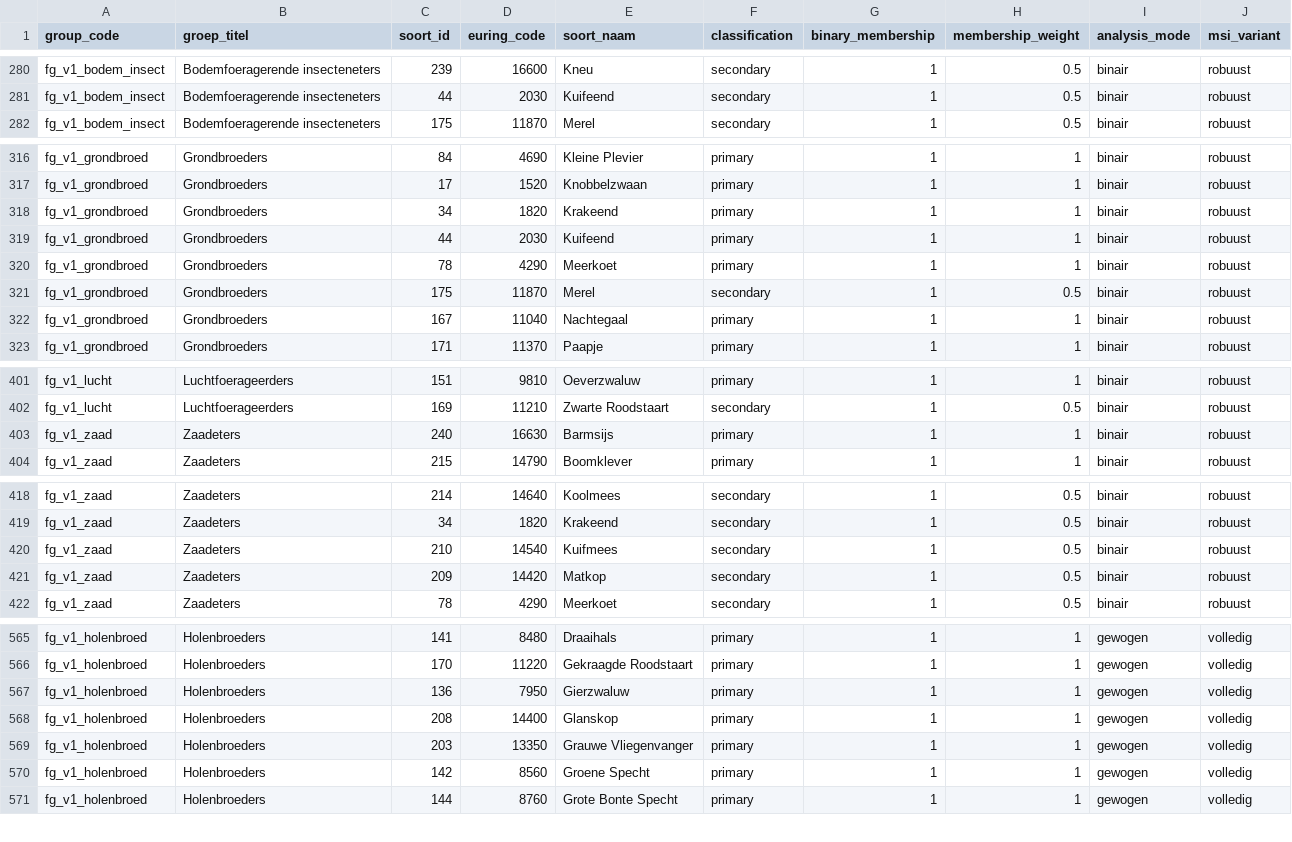
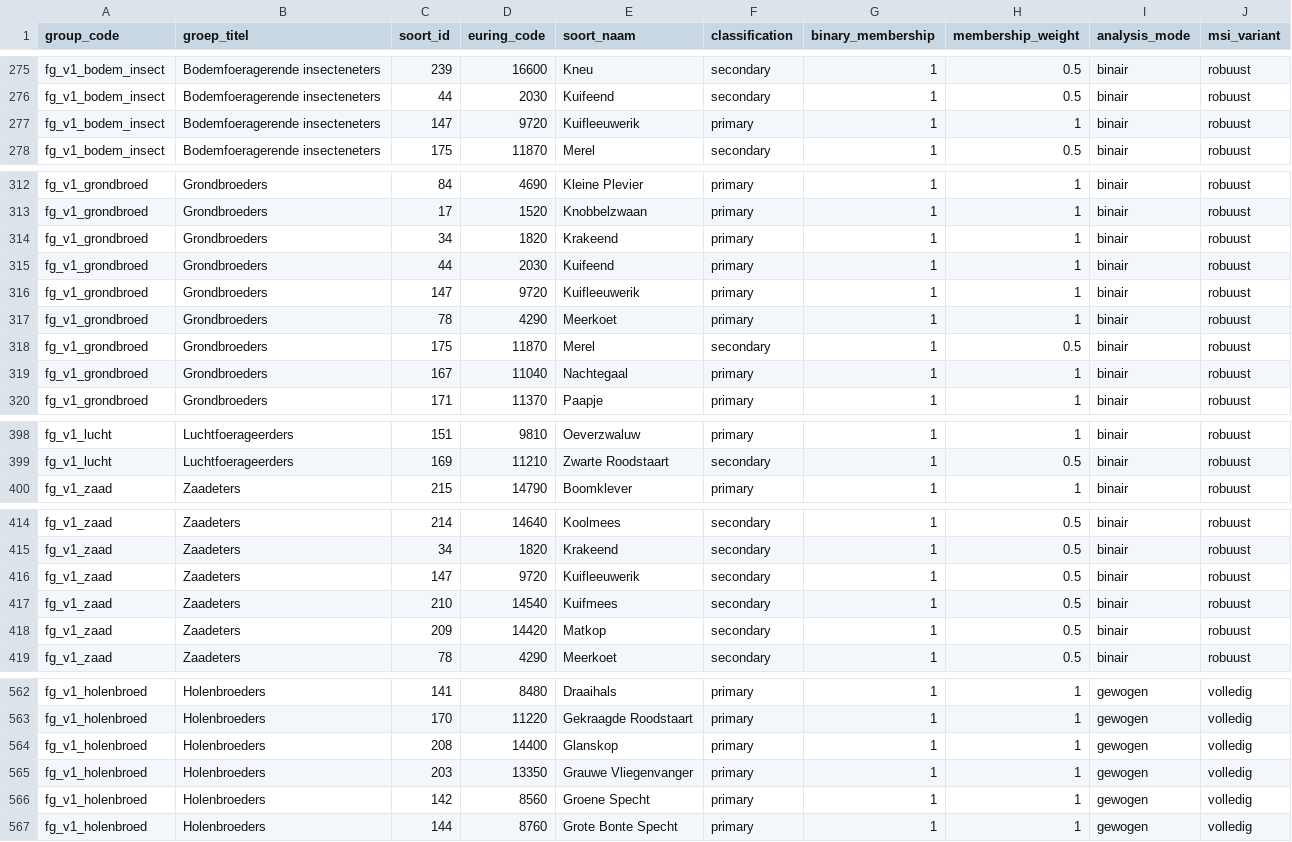
Before and after one commit to Ton2241/Meijendel, a CSV file: trim_msi_evg/functionele_groepssamenstelling.csv, drawn as a sheet; only a part is shown, gaps mark what is left out; removed rows and columns are numbered as before the commit, all else as after; the diff covers the shown part only; the diff names each change by its address in the sheet, - before the commit and + after, or states it on an @@ line.

```diff
--- a/trim_msi_evg/functionele_groepssamenstelling.csv
+++ b/trim_msi_evg/functionele_groepssamenstelling.csv
+row 277: fg_v1_bodem_insect | Bodemfoeragerende insecteneters | 147 | 9720 | Kuifleeuwerik | primary | 1 | 1 | binair | robuust
+row 316: fg_v1_grondbroed | Grondbroeders | 147 | 9720 | Kuifleeuwerik | primary | 1 | 1 | binair | robuust
-row 403: fg_v1_zaad | Zaadeters | 240 | 16630 | Barmsijs | primary | 1 | 1 | binair | robuust
+row 416: fg_v1_zaad | Zaadeters | 147 | 9720 | Kuifleeuwerik | secondary | 1 | 0.5 | binair | robuust
-row 567: fg_v1_holenbroed | Holenbroeders | 136 | 7950 | Gierzwaluw | primary | 1 | 1 | gewogen | volledig
```
Also changed, not shown: 3 added rows and 10 removed rows elsewhere in this file, trim/sandra/soorten/soorten_modelstatus.csv, trim/soorten/soorten_bruikbare_tijdreeks_selectie.csv, 43 other files.
